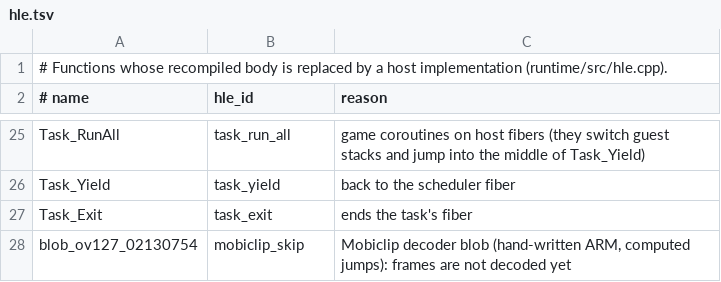
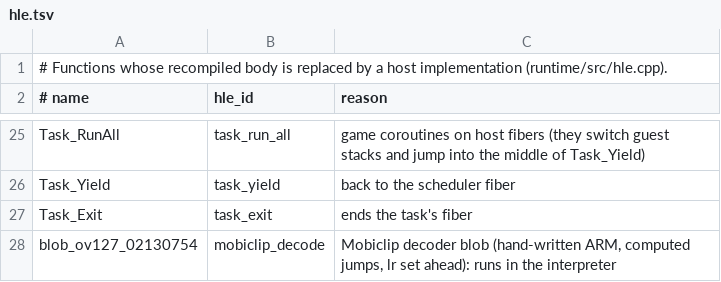
Before and after one commit to matheus2x/ie3ogre-nds-recomp, a TSV file: config/boej/hle.tsv, drawn as a sheet; only a part is shown, gaps mark what is left out.

```diff
--- a/config/boej/hle.tsv
+++ b/config/boej/hle.tsv
@@ -27,2 +27,2 @@ Task_Yield	task_yield	back to the scheduler fiber
 Task_Exit	task_exit	ends the task's fiber
-blob_ov127_02130754	mobiclip_skip	Mobiclip decoder blob (hand-written ARM, computed jumps): frames are not decoded yet
+blob_ov127_02130754	mobiclip_decode	Mobiclip decoder blob (hand-written ARM, computed jumps, lr set ahead): runs in the interpreter
```
Also changed, not shown: 6 other files.
